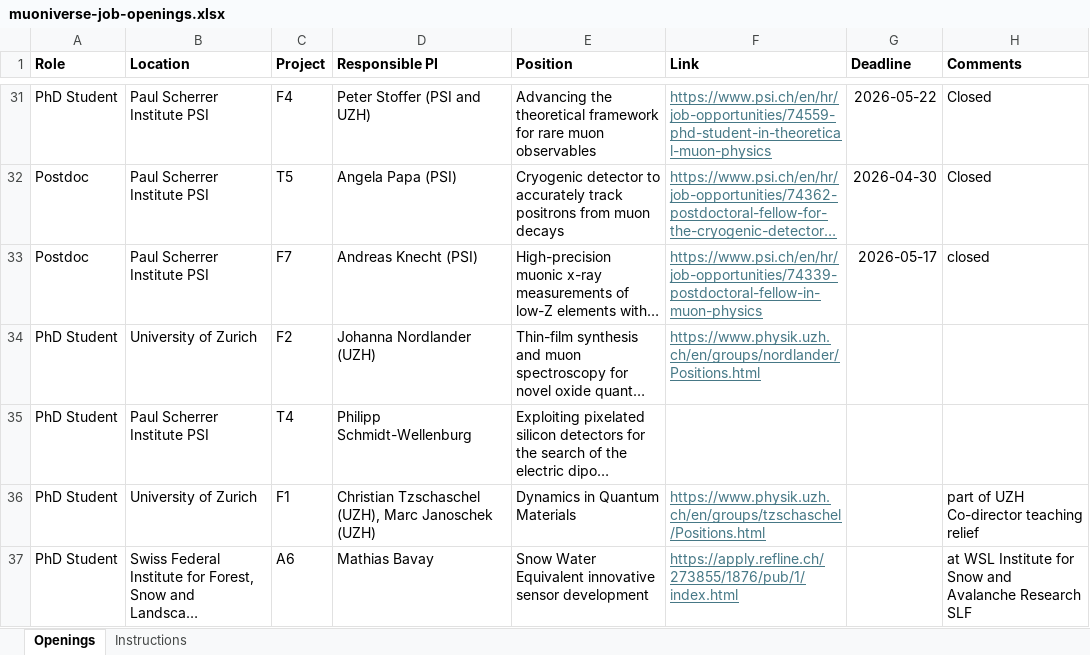
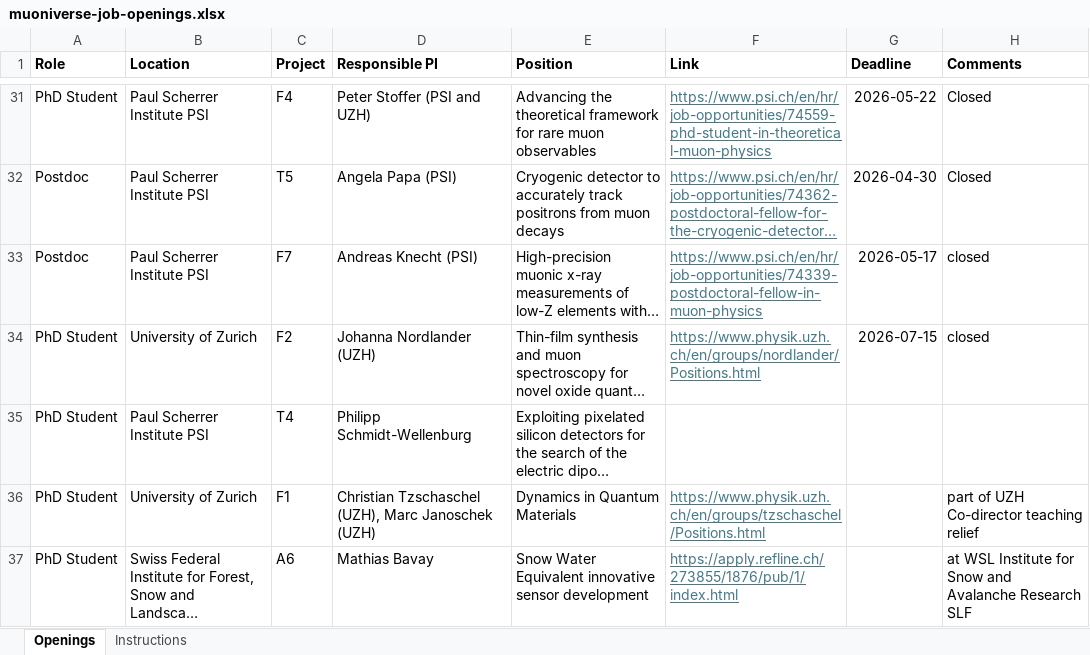
Before and after one commit to muoniverse/website, an Excel workbook: job-openings-scripts/muoniverse-job-openings.xlsx, sheet Openings, drawn as a sheet; only a part is shown, gaps mark what is left out; long unchanged cells end in …; values as stored, in another font and other column widths than the file's, no borders; the diff names each change by its address in the sheet, - before the commit and + after, or states it on an @@ line.

Commit message:
Closing one position

```diff
--- a/job-openings-scripts/muoniverse-job-openings.xlsx (sheet Openings)
+++ b/job-openings-scripts/muoniverse-job-openings.xlsx (sheet Openings)
-G34 (Deadline): (empty)
+G34 (Deadline): 2026-07-15
-H34 (Comments): (empty)
+H34 (Comments): closed
```
Also changed, not shown: 1 other file.
